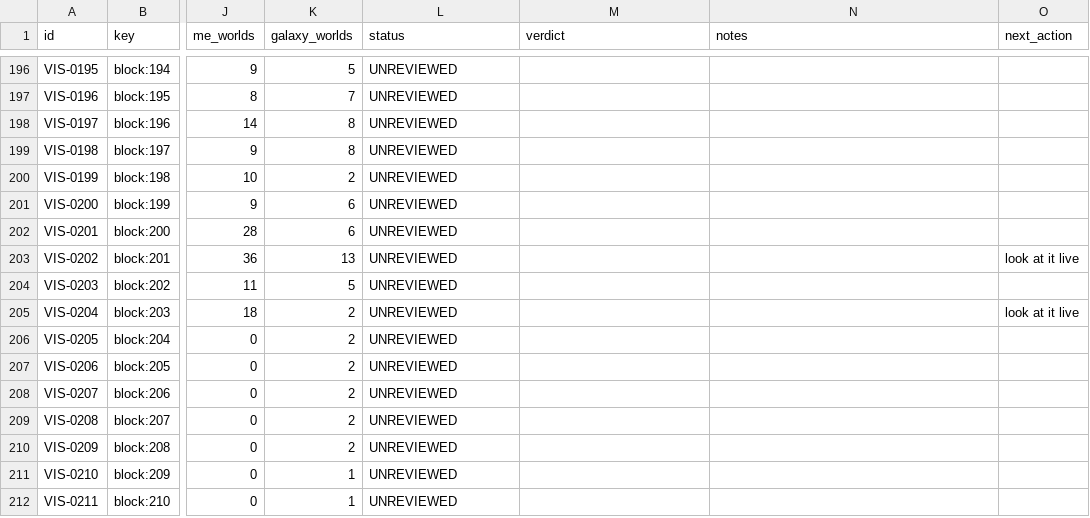
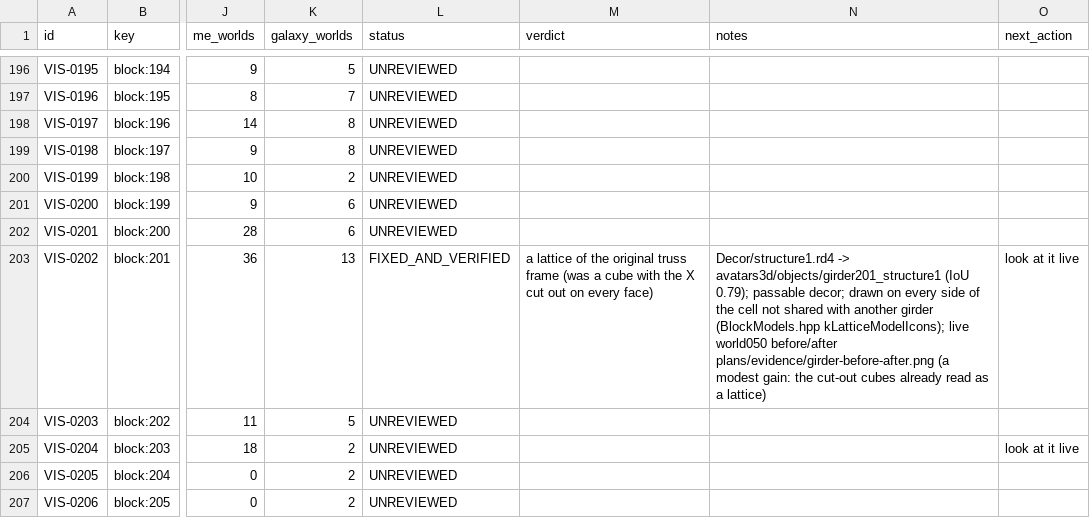
Before and after one commit to openeggbert/galaxy-eggbert, a CSV file: plans/audit/render_representation.csv, drawn as a sheet; only a part is shown, gaps mark what is left out; the shorter side is filled out with more unchanged rows; the diff covers the shown part only; the diff names each change by its address in the sheet, - before the commit and + after, or states it on an @@ line.

Commit message:
feat(render): the steel girder as a lattice of its original truss frame (VIS-0202)
Tile 201 (passable decor) was a cube with the truss X cut out on every face. Its scene,
Decor/structure1.rd4, is the truss frame (IoU 0.79); a girder cell is now that frame on
each side not shared with another girder (a lattice box; the terrain records which
neighbours are the same icon). 110/110; live before/after in world050
(plans/evidence/girder-before-after.png): real beam depth, a modest gain.

```diff
--- a/plans/audit/render_representation.csv
+++ b/plans/audit/render_representation.csv
-L203 (status): UNREVIEWED
+L203 (status): FIXED_AND_VERIFIED
-M203 (verdict): (empty)
+M203 (verdict): a lattice of the original truss frame (was a cube with the X cut out on every face)
-N203 (notes): (empty)
+N203 (notes): Decor/structure1.rd4 -> avatars3d/objects/girder201_structure1 (IoU 0.79); passable decor; drawn on every side of the cell not shared with another girder (BlockModels.hpp kLatticeModelIcons); live world050 before/after plans/evidence/girder-before-after.png (a modest gain: the cut-out cubes already read as a lattice)
```
Also changed, not shown: 1 added row elsewhere in this file, plans/audit/asset_sources.csv, plans/audit/render_representation.notes.csv, 16 other files.
